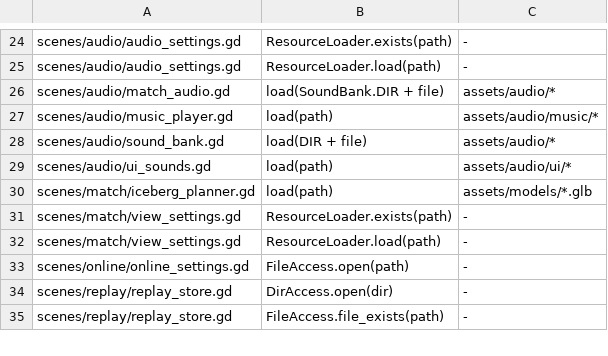
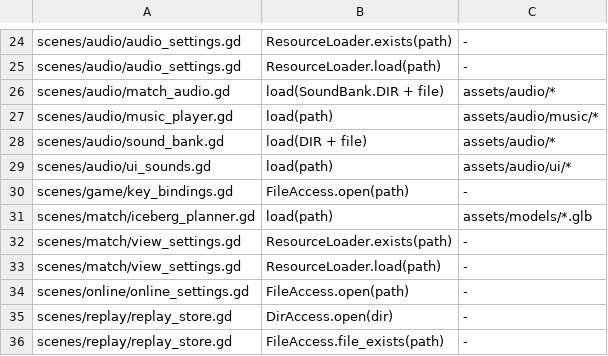
Before and after one commit to hanscanonico/sinking_ship, a TSV file: tools/load_sites.tsv, drawn as a sheet; only a part is shown, gaps mark what is left out.

```diff
--- a/tools/load_sites.tsv
+++ b/tools/load_sites.tsv
@@ -29,2 +29,3 @@ scenes/audio/sound_bank.gd	load(DIR + file)	assets/audio/*
 scenes/audio/ui_sounds.gd	load(path)	assets/audio/ui/*
+scenes/game/key_bindings.gd	FileAccess.open(path)	-
 scenes/match/iceberg_planner.gd	load(path)	assets/models/*.glb
```
Also changed, not shown: 10 other files.
